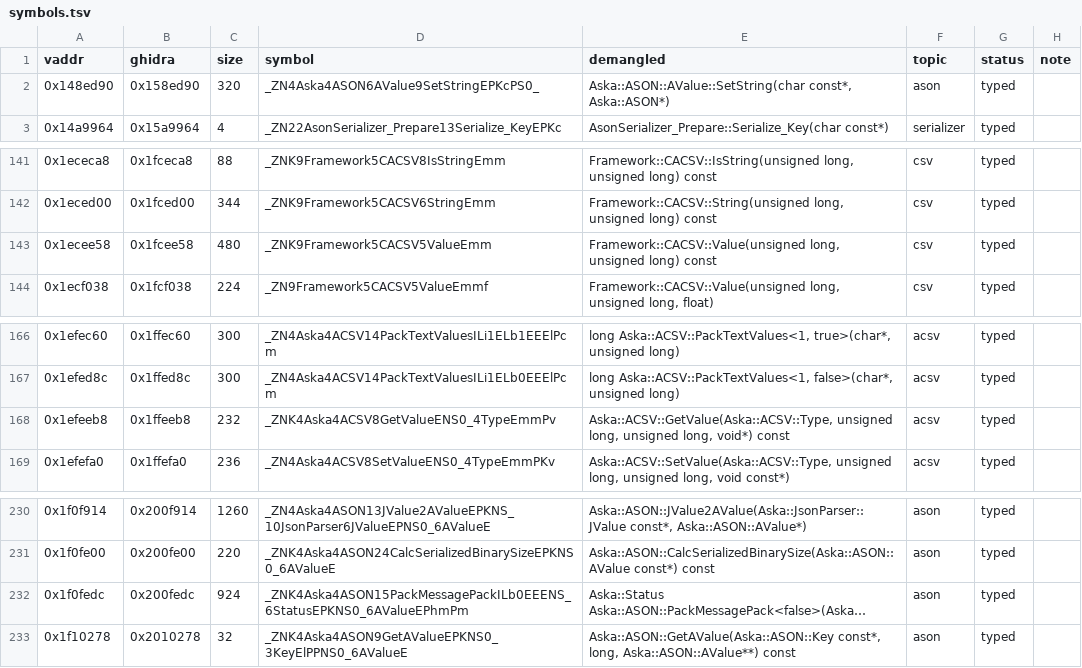
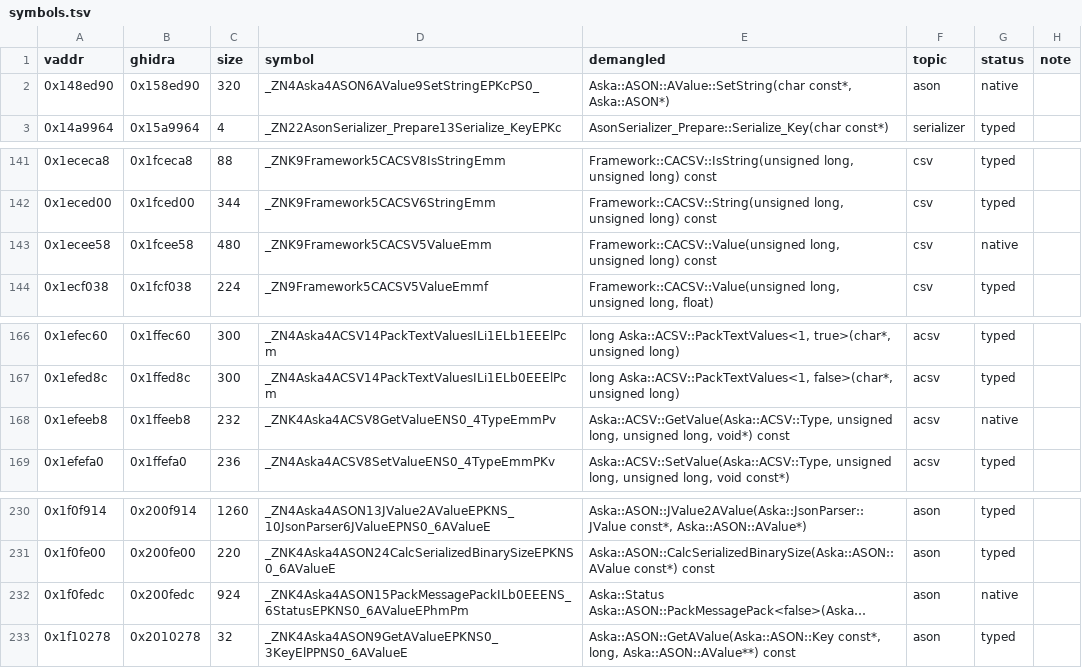
Before and after one commit to e45lee/star-ocean-anamesis-native, a TSV file: port/decomp/data_formats/symbols.tsv, drawn as a sheet; only a part is shown, gaps mark what is left out; long unchanged cells end in …; the diff covers the shown part only; the diff names each change by its address in the sheet, - before the commit and + after, or states it on an @@ line.

```diff
--- a/port/decomp/data_formats/symbols.tsv
+++ b/port/decomp/data_formats/symbols.tsv
-G2 (status): typed
+G2 (status): native
-G143 (status): typed
+G143 (status): native
-G168 (status): typed
+G168 (status): native
-G232 (status): typed
+G232 (status): native
```
Also changed, not shown: 14 edited cells elsewhere in this file, 13 other files.
